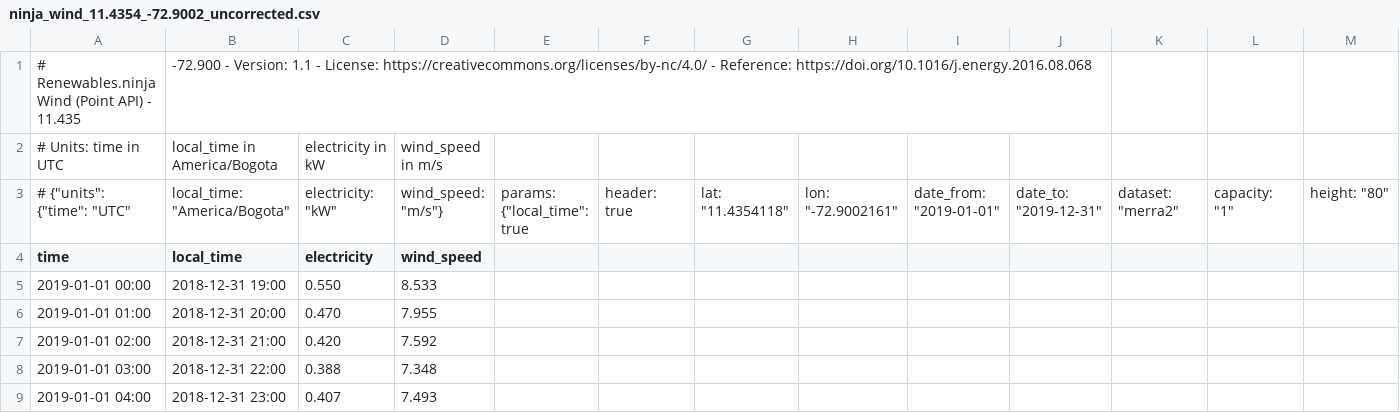
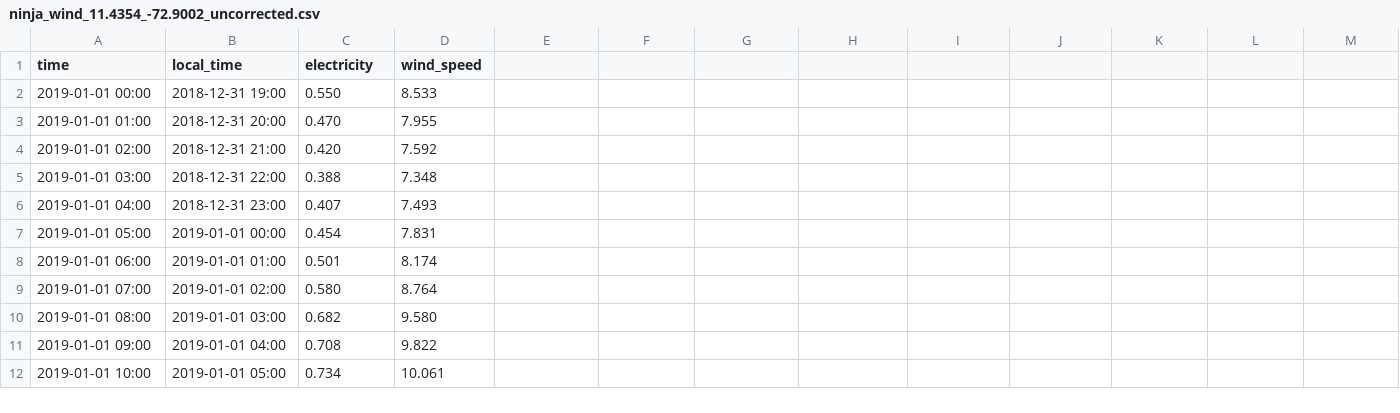
Before and after one commit to ealvacol/SYE2, a CSV file: ninja_wind_11.4354_-72.9002_uncorrected.csv, drawn as a sheet; only a part is shown; the shorter side is filled out with more unchanged rows; rows hold the shown columns only; the diff names each change by its address in the sheet, - before the commit and + after, or states it on an @@ line.

Commit message:
Update ninja_wind_11.4354_-72.9002_uncorrected.csv

```diff
--- a/ninja_wind_11.4354_-72.9002_uncorrected.csv
+++ b/ninja_wind_11.4354_-72.9002_uncorrected.csv
-row 1: # Renewables.ninja Wind (Point API) - 11.435 | -72.900 - Version: 1.1 - License: https://creativecommons.org/licenses/by-nc/4.0/ - Reference: https://doi.org/10.1016/j.energy.2016.08.068
-row 2: # Units: time in UTC | local_time in America/Bogota | electricity in kW | wind_speed in m/s
-row 3: # {"units": {"time": "UTC" | local_time: "America/Bogota" | electricity: "kW" | wind_speed: "m/s"} | params: {"local_time": true | header: true | lat: "11.4354118" | lon: "-72.9002161" | date_from: "2019-01-01" | date_to: "2019-12-31" | dataset: "merra2" | capacity: "1" | height: "80"
```
